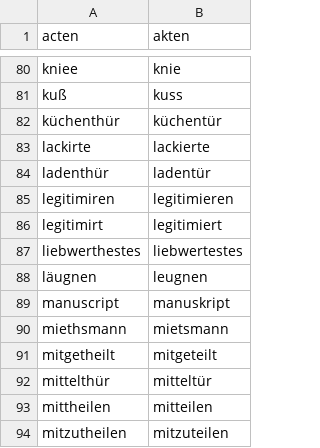
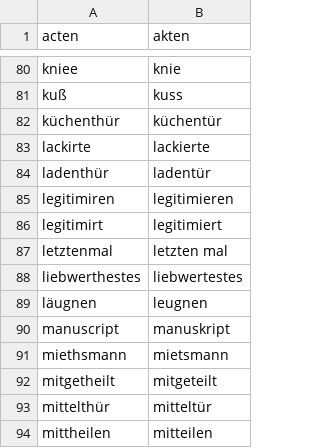
Before and after one commit to gooofy/zamia-speech, a CSV file: data/src/wrt/librivox_de.csv, drawn as a sheet; only a part is shown, gaps mark what is left out; the shorter side is filled out with more unchanged rows.

```diff
--- a/data/src/wrt/librivox_de.csv
+++ b/data/src/wrt/librivox_de.csv
@@ -86,2 +86,3 @@ legitimiren;legitimieren
 legitimirt;legitimiert
+letztenmal;letzten mal
 liebwerthestes;liebwertestes
```
Also changed, not shown: 1 other file.
